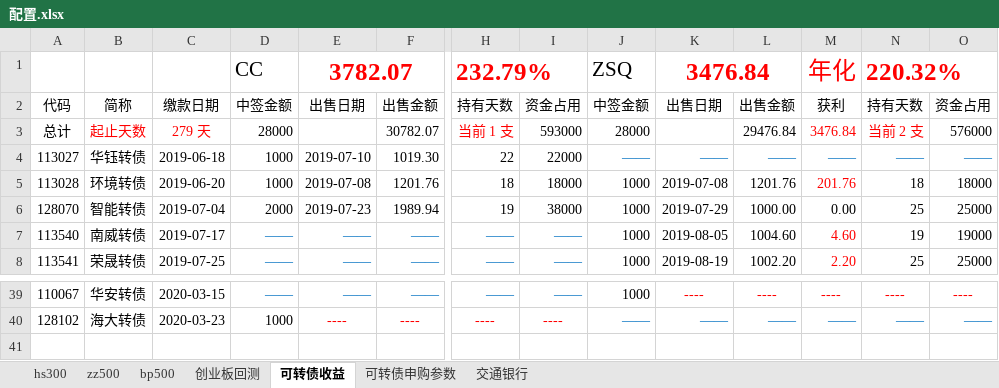
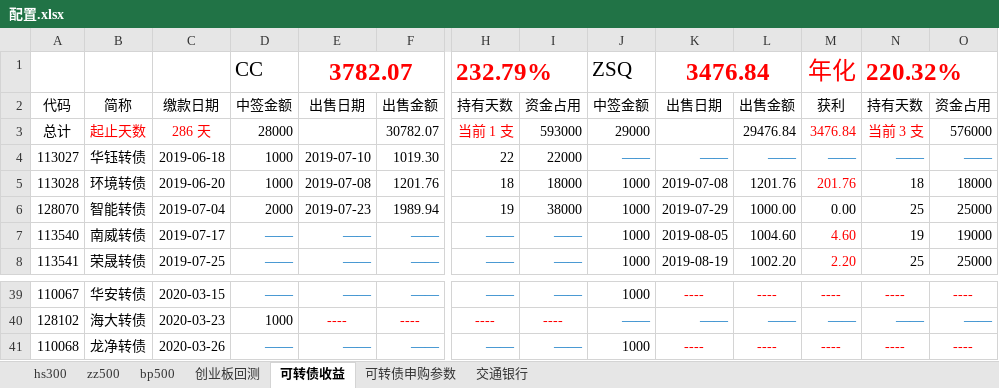
Before and after one commit to husky8/cccode, an Excel workbook: invest/配置.xlsx, sheet 可转债收益, drawn as a sheet; only a part is shown, gaps mark what is left out; values as stored, in another font and other column widths than the file's, no borders; charts and pictures not drawn; rows hold the shown columns only; the diff names each change by its address in the sheet, - before the commit and + after, or states it on an @@ line.

```diff
--- a/invest/配置.xlsx (sheet 可转债收益)
+++ b/invest/配置.xlsx (sheet 可转债收益)
-C3: 279 天
+C3: 286 天
-J3: 28000
+J3: 29000
-N3: 当前 2 支
+N3: 当前 3 支
+row 41: 110068 | 龙净转债 | 2020-03-26 | —— | —— | —— | —— | —— | 1000 | ---- | ---- | ---- | ---- | ----
```
Also changed, not shown: sheet hs300, sheet zz500, sheet bp500, 2 other files.
